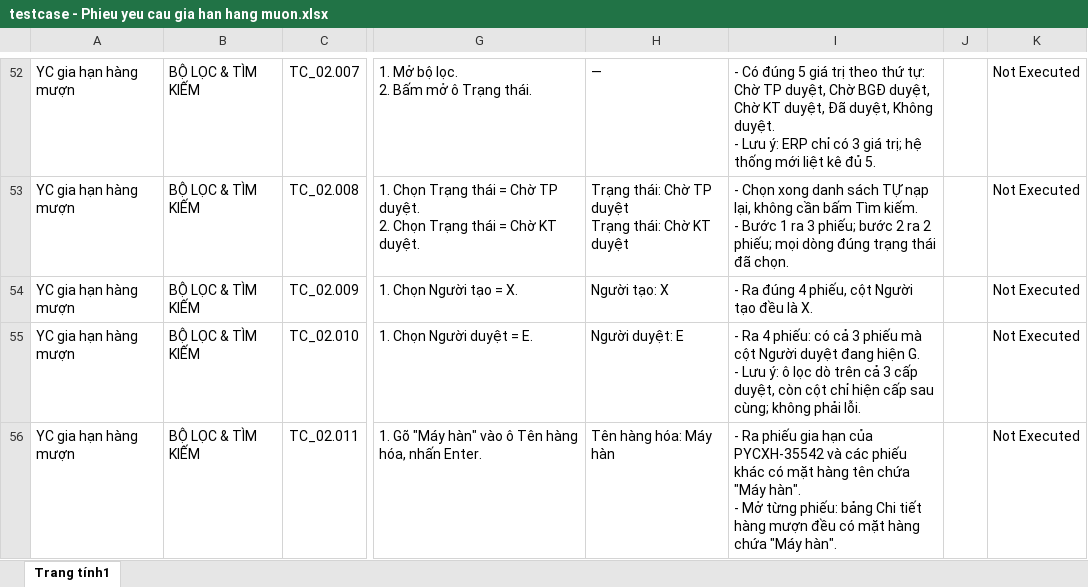
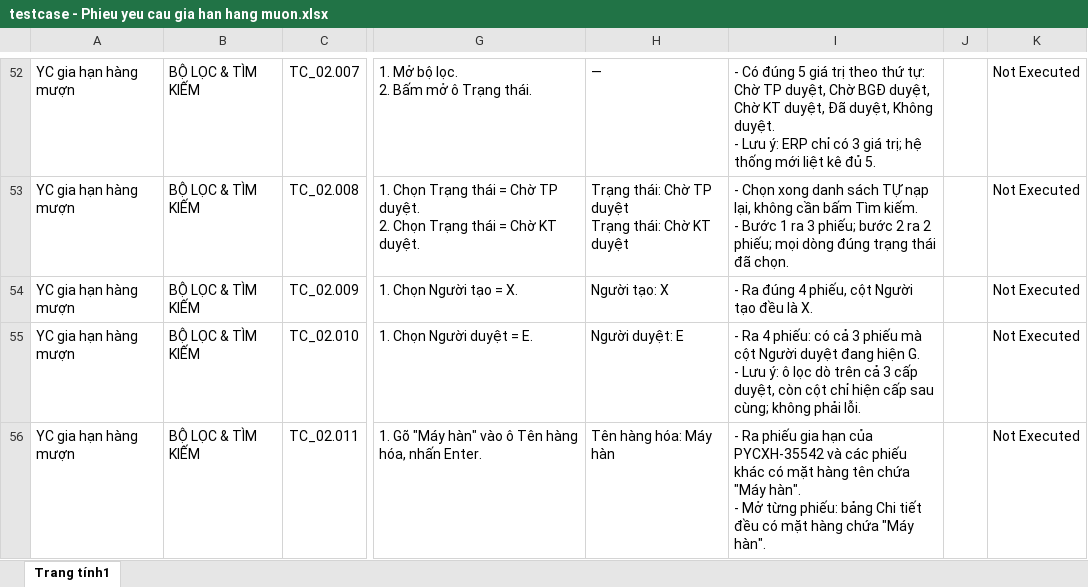
Before and after one commit to dnsnamdang/hrm-claude-config, an Excel workbook: hrm/.plans/gop-db/finance-borrow-extend-request/testcase - Phieu yeu cau gia han hang muon.xlsx, sheet Trang tính1, drawn as a sheet; only a part is shown, gaps mark what is left out; values as stored, in another font and other column widths than the file's, no borders; the diff covers the shown part only; the diff names each change by its address in the sheet, - before the commit and + after, or states it on an @@ line.

```diff
--- a/hrm/.plans/gop-db/finance-borrow-extend-request/testcase - Phieu yeu cau gia han hang muon.xlsx (sheet Trang tính1)
+++ b/hrm/.plans/gop-db/finance-borrow-extend-request/testcase - Phieu yeu cau gia han hang muon.xlsx (sheet Trang tính1)
-I56: …Chi tiết hàng mượn đều có…
+I56: …Chi tiết đều có…
```
Also changed, not shown: 4 added rows and 42 edited cells elsewhere in this sheet, 16 other files.
